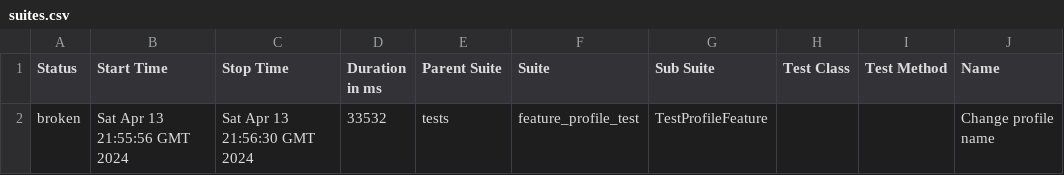
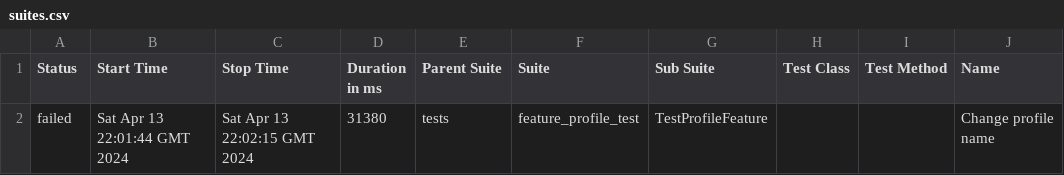
Before and after one commit to VolodymyrRozhanskyy/AtomationStudy, a CSV file: data/suites.csv, drawn as a sheet; only a part is shown; the diff names each change by its address in the sheet, - before the commit and + after, or states it on an @@ line.

```diff
--- a/data/suites.csv
+++ b/data/suites.csv
-A2 (Status): broken
+A2 (Status): failed
-B2 (Start Time): Sat Apr 13 21:55:56 GMT 2024
+B2 (Start Time): Sat Apr 13 22:01:44 GMT 2024
-C2 (Stop Time): Sat Apr 13 21:56:30 GMT 2024
+C2 (Stop Time): Sat Apr 13 22:02:15 GMT 2024
-D2 (Duration in ms): 33532
+D2 (Duration in ms): 31380
```
Also changed, not shown: 28 other files.
